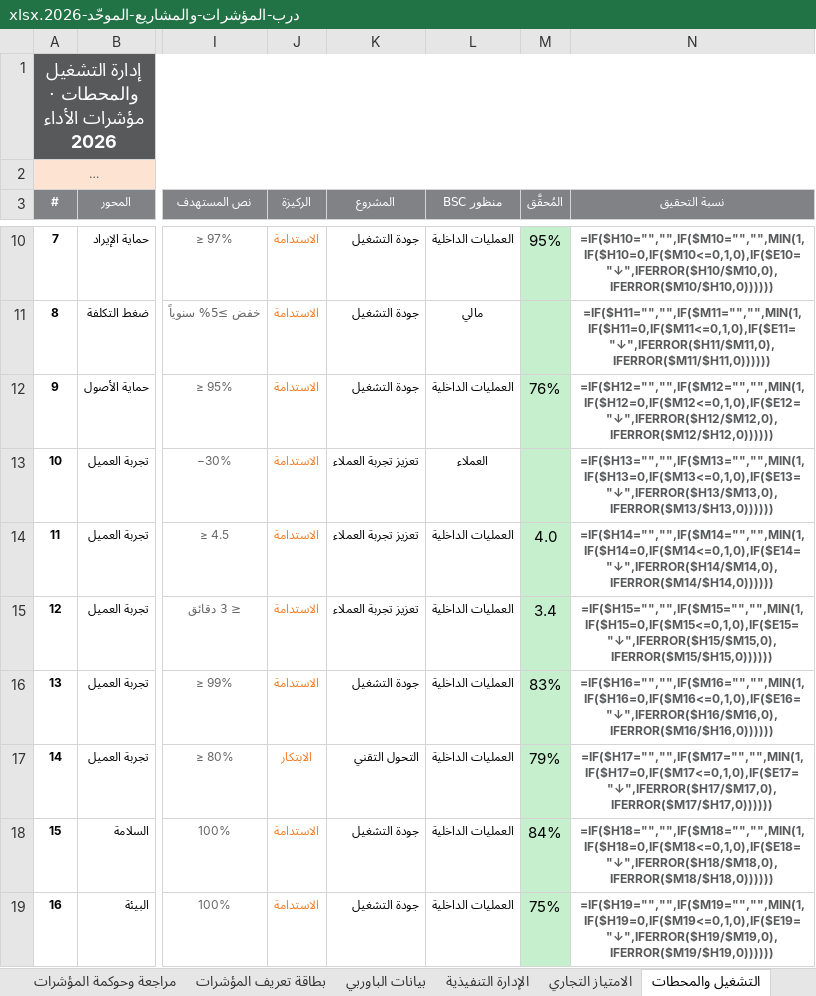
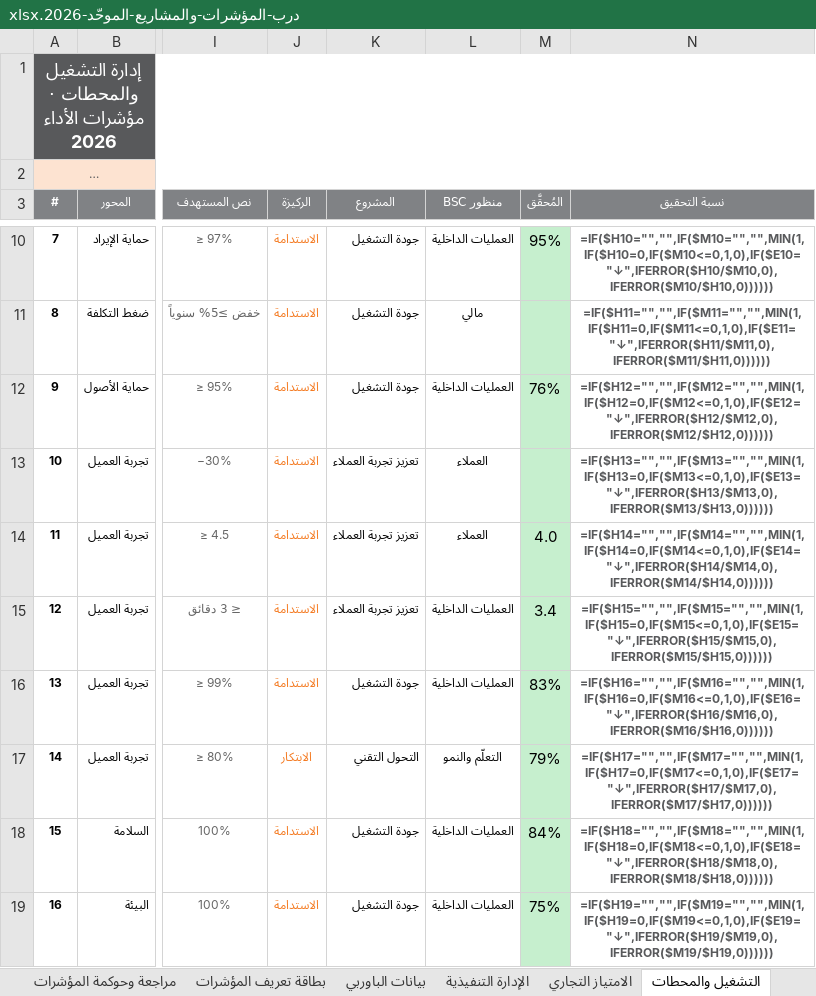
Before and after one commit to darbstations/khadija, an Excel workbook: درب-المؤشرات-والمشاريع-الموحّد-2026.xlsx, sheet التشغيل والمحطات, drawn as a sheet; only a part is shown, gaps mark what is left out; long unchanged cells end in …; values as stored, in another font and other column widths than the file's, no borders; formulas without a stored value are shown as written; the diff names each change by its address in the sheet, - before the commit and + after, or states it on an @@ line.

```diff
--- a/درب-المؤشرات-والمشاريع-الموحّد-2026.xlsx (sheet التشغيل والمحطات)
+++ b/درب-المؤشرات-والمشاريع-الموحّد-2026.xlsx (sheet التشغيل والمحطات)
-L14 (منظور BSC): العمليات الداخلية
+L14 (منظور BSC): العملاء
-L17 (منظور BSC): العمليات الداخلية
+L17 (منظور BSC): التعلّم والنمو
```
Also changed, not shown: sheet بيانات الباوربي, sheet بطاقة تعريف المؤشرات, sheet الامتياز التجاري, sheet مراجعة وحوكمة المؤشرات, sheet الاستراتيجية والمستهدفات, sheet اللوحة الموجزة, 6 more sheets, hidden cells, 3 other files.
